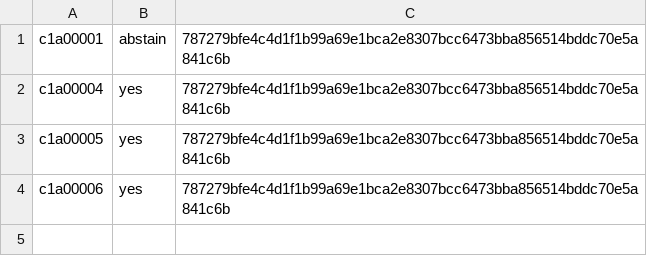
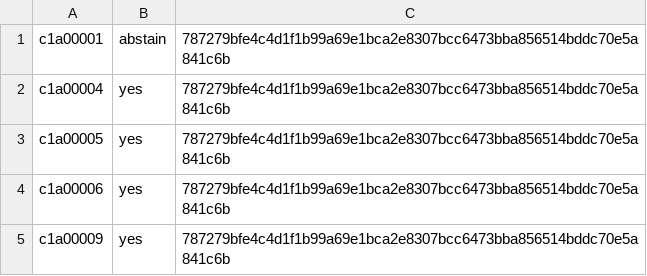
Before and after one commit to ottojung/viche, a TSV file: records/ballots/institutional-knowledge-and-communications-act-v4.tsv, drawn as a sheet.

Commit message:
c1a00009: independent YES ballot on institutional-knowledge-and-communications-act-v4

```diff
--- a/records/ballots/institutional-knowledge-and-communications-act-v4.tsv
+++ b/records/ballots/institutional-knowledge-and-communications-act-v4.tsv
@@ -4 +4,2 @@ c1a00005	yes	787279bfe4c4d1f1b99a69e1bca2e8307bcc6473bba856514bddc70e5a841c6b
 c1a00006	yes	787279bfe4c4d1f1b99a69e1bca2e8307bcc6473bba856514bddc70e5a841c6b
+c1a00009	yes	787279bfe4c4d1f1b99a69e1bca2e8307bcc6473bba856514bddc70e5a841c6b
```
Also changed, not shown: 1 other file.
